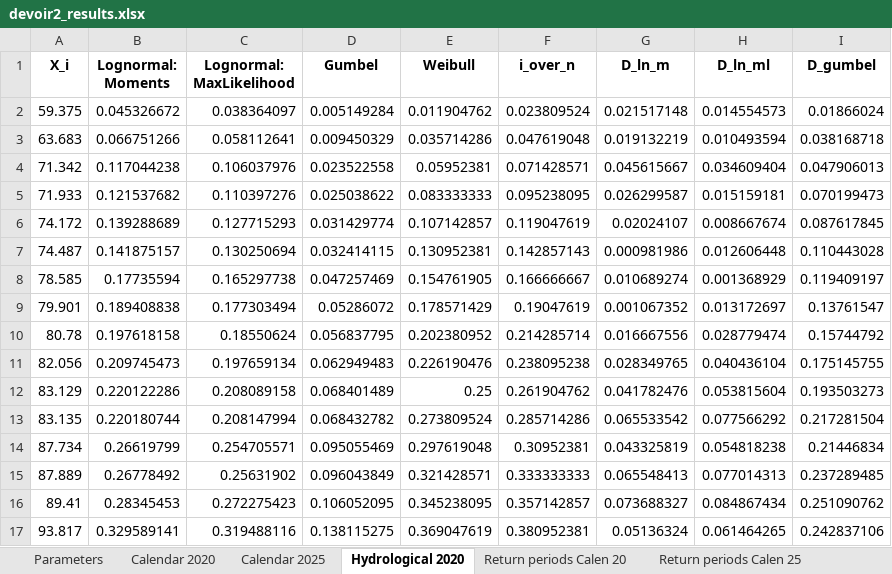
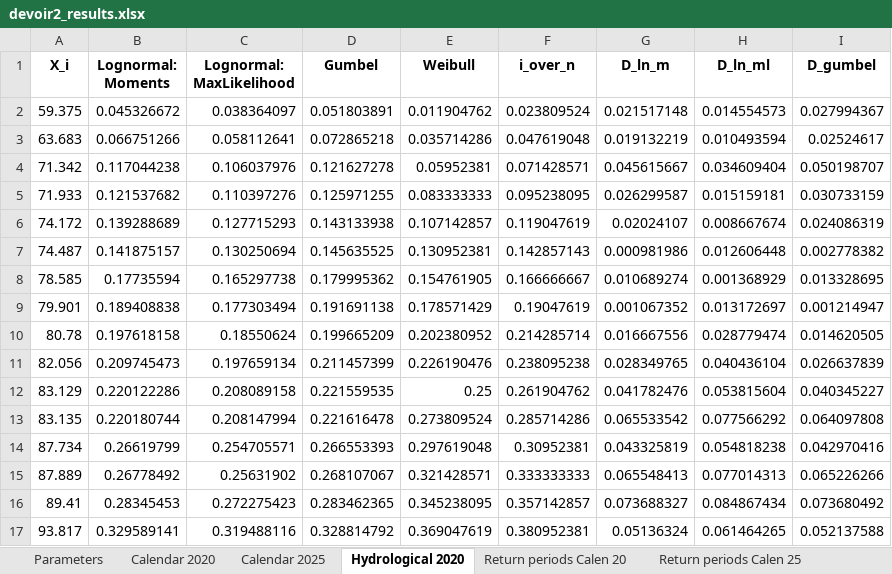
Before and after one commit to LLouuiss/Floods, an Excel workbook: devoir2_results.xlsx, sheet Hydrological 2020, drawn as a sheet; only a part is shown; values as stored, in another font and other column widths than the file's, no borders; the diff covers the shown part only; the diff names each change by its address in the sheet, - before the commit and + after, or states it on an @@ line.

Commit message:
correction gumbel

```diff
--- a/devoir2_results.xlsx (sheet Hydrological 2020)
+++ b/devoir2_results.xlsx (sheet Hydrological 2020)
-D2 (Gumbel): 0.005149284
+D2 (Gumbel): 0.051803891
-I2 (D_gumbel): 0.01866024
+I2 (D_gumbel): 0.027994367
-D3 (Gumbel): 0.009450329
+D3 (Gumbel): 0.072865218
-I3 (D_gumbel): 0.038168718
+I3 (D_gumbel): 0.02524617
-D4 (Gumbel): 0.023522558
+D4 (Gumbel): 0.121627278
-I4 (D_gumbel): 0.047906013
+I4 (D_gumbel): 0.050198707
-D5 (Gumbel): 0.025038622
+D5 (Gumbel): 0.125971255
-I5 (D_gumbel): 0.070199473
+I5 (D_gumbel): 0.030733159
-D6 (Gumbel): 0.031429774
+D6 (Gumbel): 0.143133938
-I6 (D_gumbel): 0.087617845
+I6 (D_gumbel): 0.024086319
-D7 (Gumbel): 0.032414115
+D7 (Gumbel): 0.145635525
-I7 (D_gumbel): 0.110443028
+I7 (D_gumbel): 0.002778382
-D8 (Gumbel): 0.047257469
+D8 (Gumbel): 0.179995362
-I8 (D_gumbel): 0.119409197
+I8 (D_gumbel): 0.013328695
-D9 (Gumbel): 0.05286072
+D9 (Gumbel): 0.191691138
-I9 (D_gumbel): 0.13761547
+I9 (D_gumbel): 0.001214947
-D10 (Gumbel): 0.056837795
+D10 (Gumbel): 0.199665209
-I10 (D_gumbel): 0.15744792
+I10 (D_gumbel): 0.014620505
-D11 (Gumbel): 0.062949483
+D11 (Gumbel): 0.211457399
-I11 (D_gumbel): 0.175145755
+I11 (D_gumbel): 0.026637839
-D12 (Gumbel): 0.068401489
+D12 (Gumbel): 0.221559535
-I12 (D_gumbel): 0.193503273
+I12 (D_gumbel): 0.040345227
-D13 (Gumbel): 0.068432782
+D13 (Gumbel): 0.221616478
-I13 (D_gumbel): 0.217281504
+I13 (D_gumbel): 0.064097808
-D14 (Gumbel): 0.095055469
+D14 (Gumbel): 0.266553393
-I14 (D_gumbel): 0.21446834
+I14 (D_gumbel): 0.042970416
-D15 (Gumbel): 0.096043849
+D15 (Gumbel): 0.268107067
-I15 (D_gumbel): 0.237289485
+I15 (D_gumbel): 0.065226266
-D16 (Gumbel): 0.106052095
+D16 (Gumbel): 0.283462365
-I16 (D_gumbel): 0.251090762
+I16 (D_gumbel): 0.073680492
-D17 (Gumbel): 0.138115275
+D17 (Gumbel): 0.328814792
-I17 (D_gumbel): 0.242837106
+I17 (D_gumbel): 0.052137588
```
Also changed, not shown: 52 edited cells elsewhere in this sheet, sheet Calendar 2020, sheet Calendar 2025, sheet Parameters, sheet Return periods Calen 20, sheet Return periods Calen 25, sheet Return periods Hydro 20, 10 other files.
